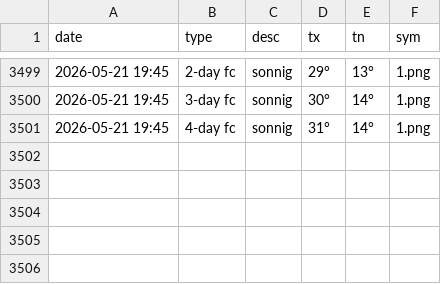
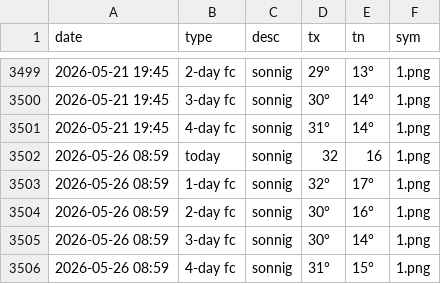
Before and after one commit to amannj/Scrapeo, a CSV file: data/Basel.csv, drawn as a sheet; only a part is shown, gaps mark what is left out.

```diff
--- a/data/Basel.csv
+++ b/data/Basel.csv
@@ -3501 +3501,6 @@ date,type,desc,tx,tn,sym
 2026-05-21 19:45,4-day fc,sonnig,31°,14°,1.png
+2026-05-26 08:59,today,sonnig,32,16,1.png
+2026-05-26 08:59,1-day fc,sonnig,32°,17°,1.png
+2026-05-26 08:59,2-day fc,sonnig,30°,16°,1.png
+2026-05-26 08:59,3-day fc,sonnig,30°,14°,1.png
+2026-05-26 08:59,4-day fc,sonnig,31°,15°,1.png
```
Also changed, not shown: data/Bern.csv, data/Brig.csv, 6 other files.
